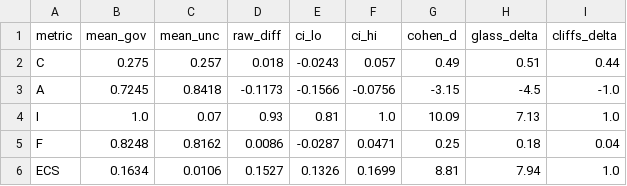
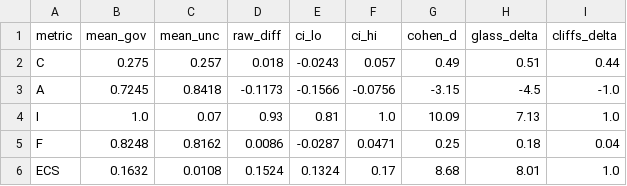
Before and after one commit to drdezarza/gcge, a CSV file: data_v5/effect_size_panel.csv, drawn as a sheet.

```diff
--- a/data_v5/effect_size_panel.csv
+++ b/data_v5/effect_size_panel.csv
@@ -5,2 +5,2 @@ I,1.0,0.07,0.93,0.81,1.0,10.09,7.13,1.0
 F,0.8248,0.8162,0.0086,-0.0287,0.0471,0.25,0.18,0.04
-ECS,0.1634,0.0106,0.1527,0.1326,0.1699,8.81,7.94,1.0
+ECS,0.1632,0.0108,0.1524,0.1324,0.17,8.68,8.01,1.0
```
Also changed, not shown: data_v5/components_last20.csv, 27 other files.
